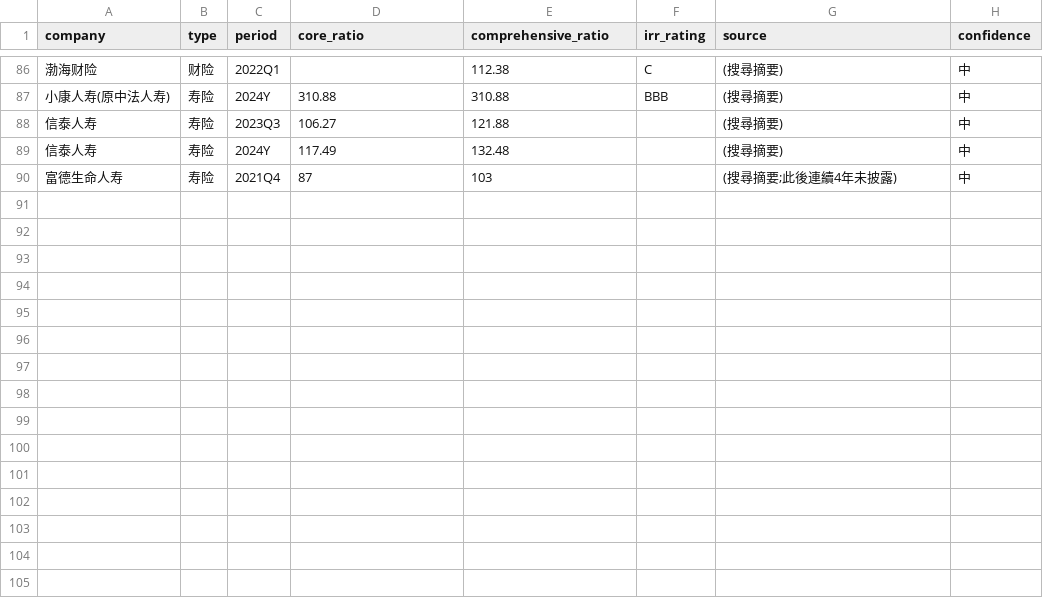
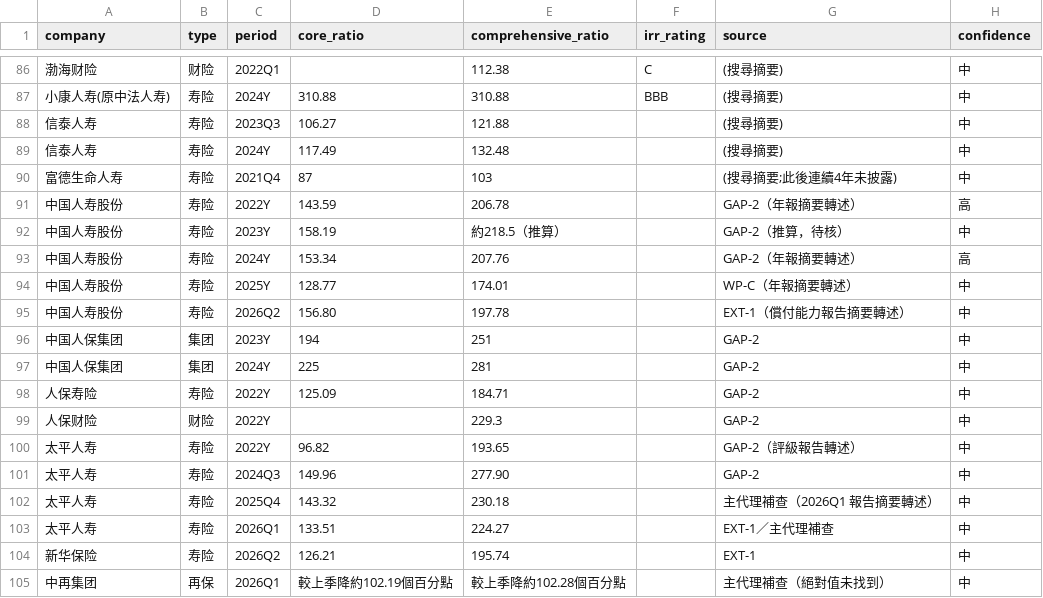
Before and after one commit to jackoop-duke/Remote_use, a CSV file: mof-insurer-injection-2026-09/extended/findings/EXT-2_solvency_data.csv, drawn as a sheet; only a part is shown, gaps mark what is left out.

```diff
--- a/mof-insurer-injection-2026-09/extended/findings/EXT-2_solvency_data.csv
+++ b/mof-insurer-injection-2026-09/extended/findings/EXT-2_solvency_data.csv
@@ -90 +90,16 @@ company,type,period,core_ratio,comprehensive_ratio,irr_rating,source,confidence
 富德生命人寿,寿险,2021Q4,87,103,,(搜尋摘要;此後連續4年未披露),中
+中国人寿股份,寿险,2022Y,143.59,206.78,,GAP-2（年報摘要轉述）,高
+中国人寿股份,寿险,2023Y,158.19,約218.5（推算）,,GAP-2（推算，待核）,中
+中国人寿股份,寿险,2024Y,153.34,207.76,,GAP-2（年報摘要轉述）,高
+中国人寿股份,寿险,2025Y,128.77,174.01,,WP-C（年報摘要轉述）,中
+中国人寿股份,寿险,2026Q2,156.80,197.78,,EXT-1（償付能力報告摘要轉述）,中
+中国人保集团,集团,2023Y,194,251,,GAP-2,中
+中国人保集团,集团,2024Y,225,281,,GAP-2,中
+人保寿险,寿险,2022Y,125.09,184.71,,GAP-2,中
+人保财险,财险,2022Y,,229.3,,GAP-2,中
+太平人寿,寿险,2022Y,96.82,193.65,,GAP-2（評級報告轉述）,中
+太平人寿,寿险,2024Q3,149.96,277.90,,GAP-2,中
+太平人寿,寿险,2025Q4,143.32,230.18,,主代理補查（2026Q1 報告摘要轉述）,中
+太平人寿,寿险,2026Q1,133.51,224.27,,EXT-1／主代理補查,中
+新华保险,寿险,2026Q2,126.21,195.74,,EXT-1,中
+中再集团,再保,2026Q1,較上季降約102.19個百分點,較上季降約102.28個百分點,,主代理補查（絕對值未找到）,中
```
Also changed, not shown: 7 other files.
